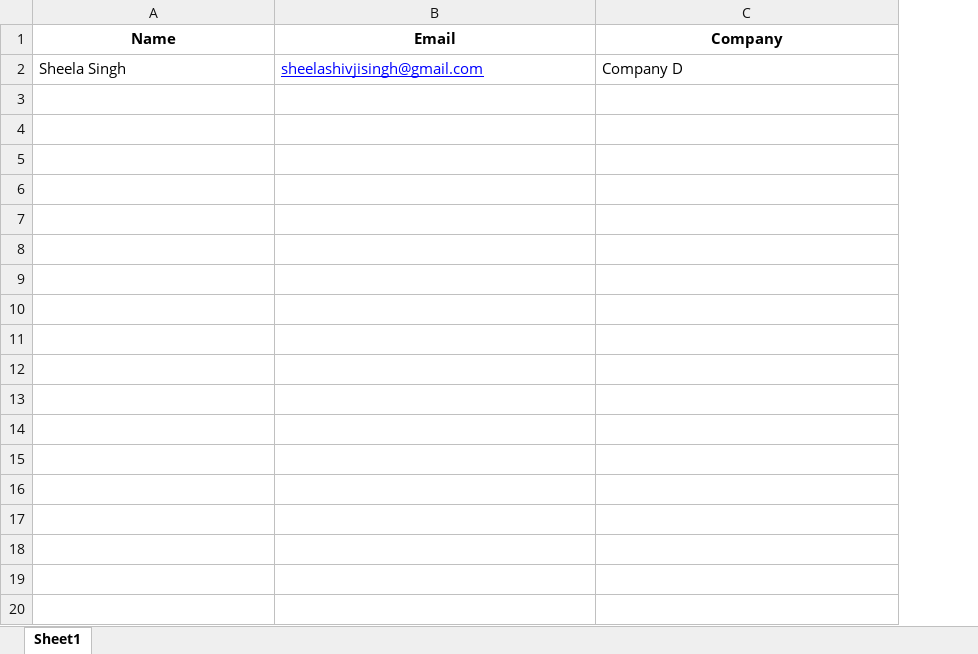
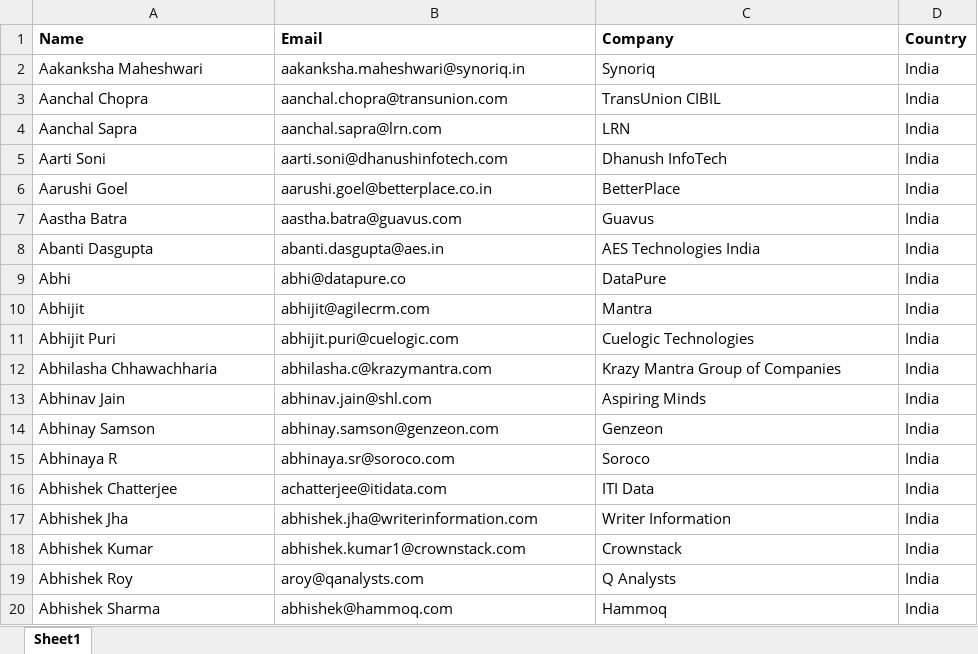
Before and after one commit to divyanshuu8/nodeMailer-Gmail, an Excel workbook: assets/emailList.xlsx, sheet Sheet1, drawn as a sheet; only a part is shown; values as stored, in another font and other column widths than the file's, no borders; removed rows and columns are numbered as before the commit, all else as after; the diff covers the shown part only; the diff names each change by its address in the sheet, - before the commit and + after, or states it on an @@ line.

```diff
--- a/assets/emailList.xlsx (sheet Sheet1)
+++ b/assets/emailList.xlsx (sheet Sheet1)
+column D (Country), empty
-A1:C1 alignment: center
+A1:C1 alignment: left
-row 2: Sheela Singh | sheelashivjisingh@gmail.com | Company D
+row 2: Aakanksha Maheshwari | aakanksha.maheshwari@synoriq.in | Synoriq | India
+row 3: Aanchal Chopra | aanchal.chopra@transunion.com | TransUnion CIBIL | India
+row 4: Aanchal Sapra | aanchal.sapra@lrn.com | LRN | India
+row 5: Aarti Soni | aarti.soni@dhanushinfotech.com | Dhanush InfoTech | India
+row 6: Aarushi Goel | aarushi.goel@betterplace.co.in | BetterPlace | India
+row 7: Aastha Batra | aastha.batra@guavus.com | Guavus | India
+row 8: Abanti Dasgupta | abanti.dasgupta@aes.in | AES Technologies India | India
+row 9: Abhi | abhi@datapure.co | DataPure | India
+row 10: Abhijit | abhijit@agilecrm.com | Mantra | India
+row 11: Abhijit Puri | abhijit.puri@cuelogic.com | Cuelogic Technologies | India
+row 12: Abhilasha Chhawachharia | abhilasha.c@krazymantra.com | Krazy Mantra Group of Companies | India
+row 13: Abhinav Jain | abhinav.jain@shl.com | Aspiring Minds | India
+row 14: Abhinay Samson | abhinay.samson@genzeon.com | Genzeon | India
+row 15: Abhinaya R | abhinaya.sr@soroco.com | Soroco | India
+row 16: Abhishek Chatterjee | achatterjee@itidata.com | ITI Data | India
+row 17: Abhishek Jha | abhishek.jha@writerinformation.com | Writer Information | India
+row 18: Abhishek Kumar | abhishek.kumar1@crownstack.com | Crownstack | India
+row 19: Abhishek Roy | aroy@qanalysts.com | Q Analysts | India
+row 20: Abhishek Sharma | abhishek@hammoq.com | Hammoq | India
```
Also changed, not shown: 78 added rows elsewhere in this sheet, 7 other files.
